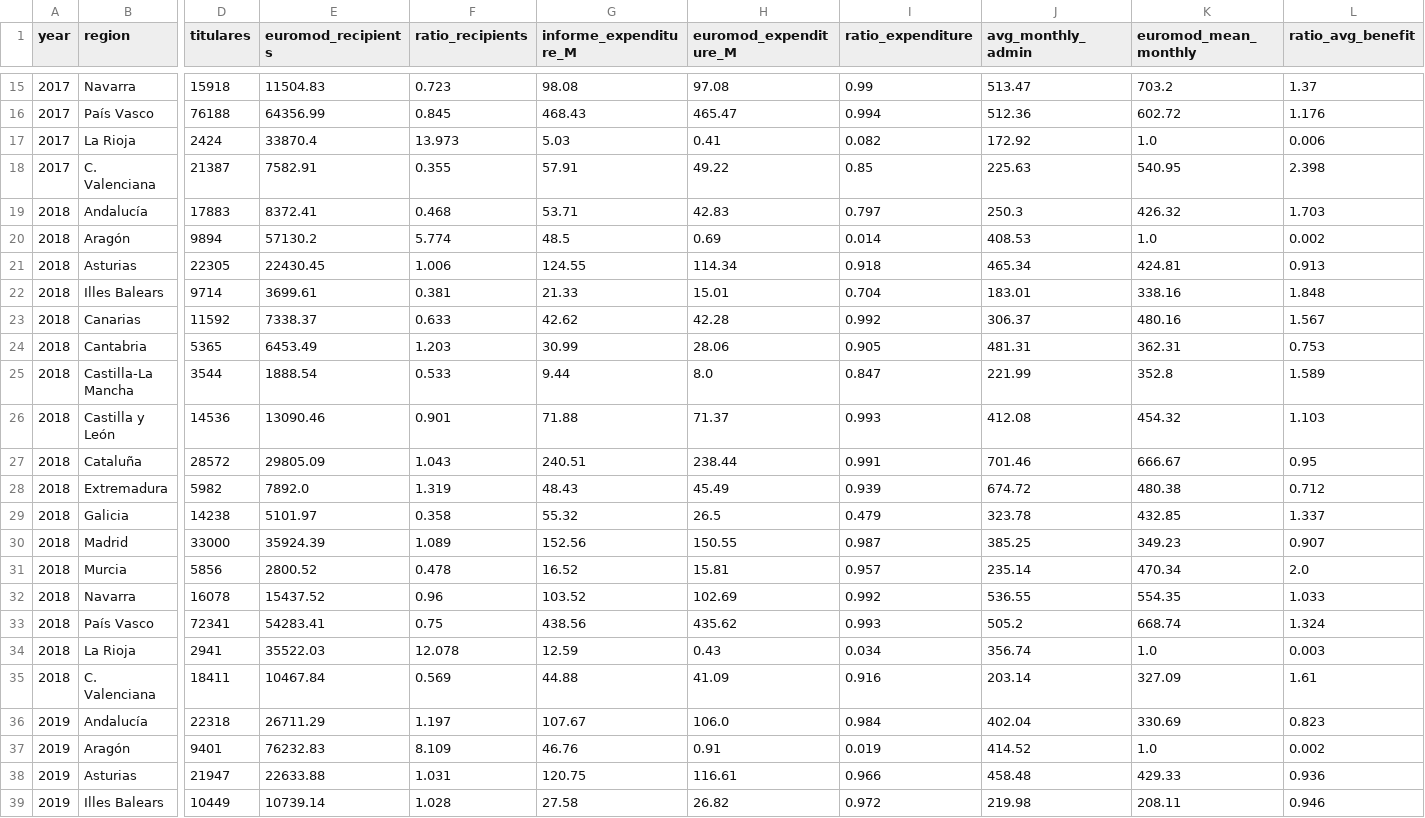
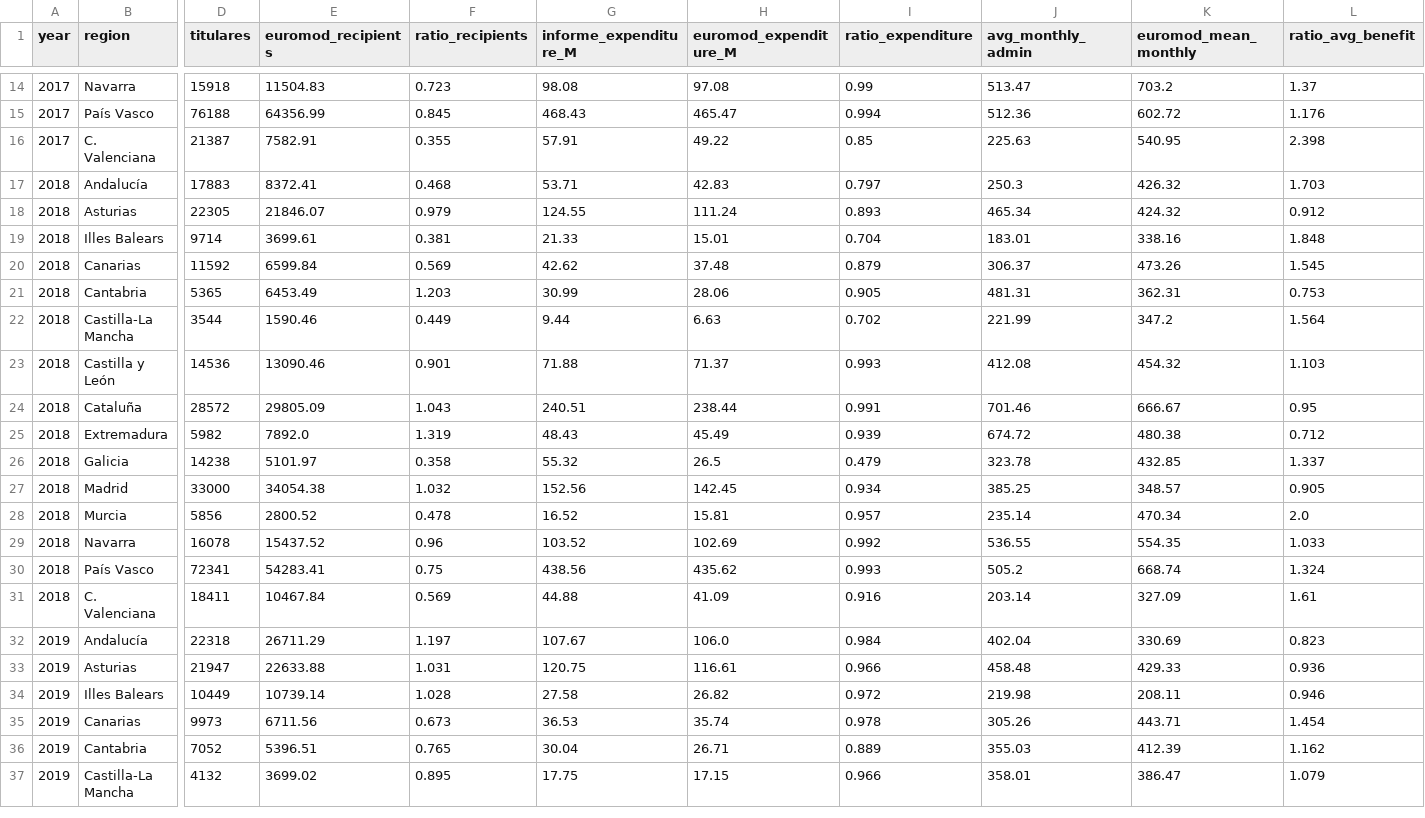
Before and after one commit to DianaElisa02/IMVmasterthesis, a CSV file: output/validation_pooled.csv, drawn as a sheet; only a part is shown, gaps mark what is left out; the shorter side is filled out with more unchanged rows; removed rows and columns are numbered as before the commit, all else as after; rows hold the shown columns only; the diff covers the shown part only; the diff names each change by its address in the sheet, - before the commit and + after, or states it on an @@ line.

```diff
--- a/output/validation_pooled.csv
+++ b/output/validation_pooled.csv
-row 17: 2017 | La Rioja | 2424 | 33870.4 | 13.973 | 5.03 | 0.41 | 0.082 | 172.92 | 1.0 | 0.006
-row 20: 2018 | Aragón | 9894 | 57130.2 | 5.774 | 48.5 | 0.69 | 0.014 | 408.53 | 1.0 | 0.002
-E18 (euromod_recipients): 22430.45
+E18 (euromod_recipients): 21846.07
-F18 (ratio_recipients): 1.006
+F18 (ratio_recipients): 0.979
-H18 (euromod_expenditure_M): 114.34
+H18 (euromod_expenditure_M): 111.24
-I18 (ratio_expenditure): 0.918
+I18 (ratio_expenditure): 0.893
-K18 (euromod_mean_monthly): 424.81
+K18 (euromod_mean_monthly): 424.32
-L18 (ratio_avg_benefit): 0.913
+L18 (ratio_avg_benefit): 0.912
-E20 (euromod_recipients): 7338.37
+E20 (euromod_recipients): 6599.84
-F20 (ratio_recipients): 0.633
+F20 (ratio_recipients): 0.569
-H20 (euromod_expenditure_M): 42.28
+H20 (euromod_expenditure_M): 37.48
-I20 (ratio_expenditure): 0.992
+I20 (ratio_expenditure): 0.879
-K20 (euromod_mean_monthly): 480.16
+K20 (euromod_mean_monthly): 473.26
-L20 (ratio_avg_benefit): 1.567
+L20 (ratio_avg_benefit): 1.545
-E22 (euromod_recipients): 1888.54
+E22 (euromod_recipients): 1590.46
-F22 (ratio_recipients): 0.533
+F22 (ratio_recipients): 0.449
-H22 (euromod_expenditure_M): 8.0
+H22 (euromod_expenditure_M): 6.63
-I22 (ratio_expenditure): 0.847
+I22 (ratio_expenditure): 0.702
-K22 (euromod_mean_monthly): 352.8
+K22 (euromod_mean_monthly): 347.2
-L22 (ratio_avg_benefit): 1.589
+L22 (ratio_avg_benefit): 1.564
-E27 (euromod_recipients): 35924.39
+E27 (euromod_recipients): 34054.38
-F27 (ratio_recipients): 1.089
+F27 (ratio_recipients): 1.032
-H27 (euromod_expenditure_M): 150.55
+H27 (euromod_expenditure_M): 142.45
-I27 (ratio_expenditure): 0.987
+I27 (ratio_expenditure): 0.934
-K27 (euromod_mean_monthly): 349.23
+K27 (euromod_mean_monthly): 348.57
-L27 (ratio_avg_benefit): 0.907
+L27 (ratio_avg_benefit): 0.905
-row 34: 2018 | La Rioja | 2941 | 35522.03 | 12.078 | 12.59 | 0.43 | 0.034 | 356.74 | 1.0 | 0.003
-row 37: 2019 | Aragón | 9401 | 76232.83 | 8.109 | 46.76 | 0.91 | 0.019 | 414.52 | 1.0 | 0.002
```
Also changed, not shown: 2 removed rows and 12 edited cells elsewhere in this file, output/validation_table_2017.csv, output/validation_table_2018.csv, 3 other files.
